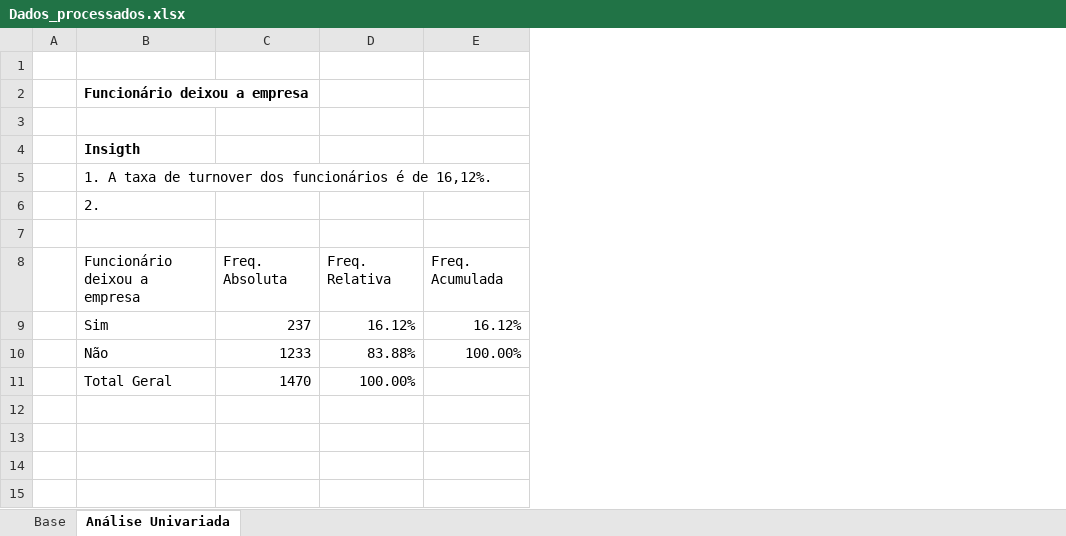
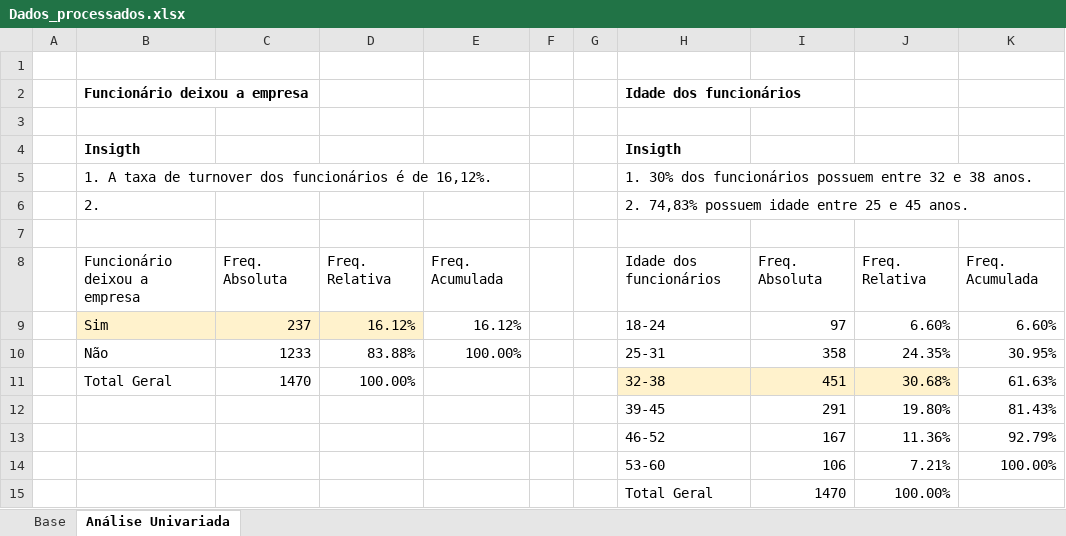
Before and after one commit to DeyvedAntonio/Projeto_Turnover_colaboradores, an Excel workbook: 01_Dados/Dados_processados_limpos/Dados_processados.xlsx, sheet Análise Univariada, drawn as a sheet; values as stored, in another font and other column widths than the file's, no borders; charts and pictures not drawn; the diff names each change by its address in the sheet, - before the commit and + after, or states it on an @@ line.

Commit message:
feat: análise univariada da variável Idade dos funcionários

```diff
--- a/01_Dados/Dados_processados_limpos/Dados_processados.xlsx (sheet Análise Univariada)
+++ b/01_Dados/Dados_processados_limpos/Dados_processados.xlsx (sheet Análise Univariada)
+column F, empty
+column G, empty
+column H, rows 2-11: Idade dos funcionários |  | Insigth | 1. 30% dos funcionários possuem entre 32 e 38 anos. | 2. 74,83% possuem idade entre 25 e 45 anos. |  | Idade dos funcionários | 18-24 | 25-31 | 32-38
+column I, rows 8-11: Freq. Absoluta | 97 | 358 | 451
+column J, rows 8-11: Freq. Relativa | 6.60% | 24.35% | 30.68%
+column K, rows 8-11: Freq. Acumulada | 6.60% | 30.95% | 61.63%
-B9:D9 fill: none
+B9:D9 fill: #FFF2CC
+row 12:  |  |  |  |  |  |  | 39-45 | 291 | 19.80% | 81.43%
+row 13:  |  |  |  |  |  |  | 46-52 | 167 | 11.36% | 92.79%
+row 14:  |  |  |  |  |  |  | 53-60 | 106 | 7.21% | 100.00%
+row 15:  |  |  |  |  |  |  | Total Geral | 1470 | 100.00%
```
Also changed, not shown: charts or pictures.
